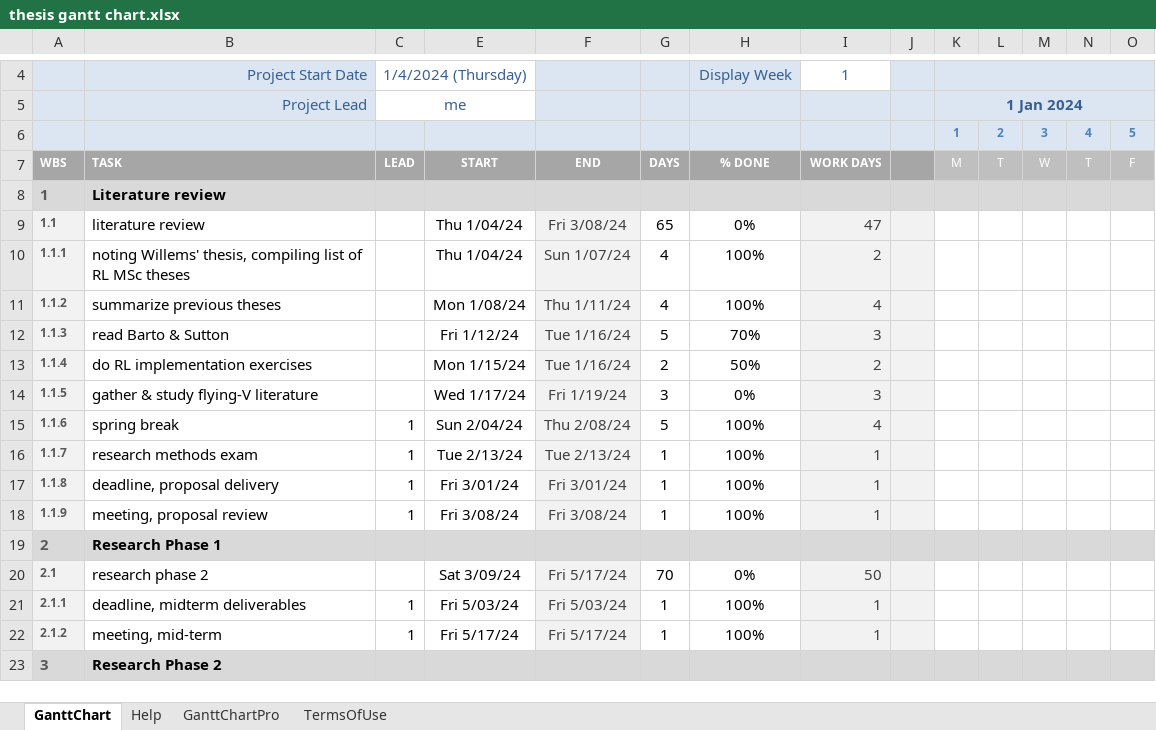
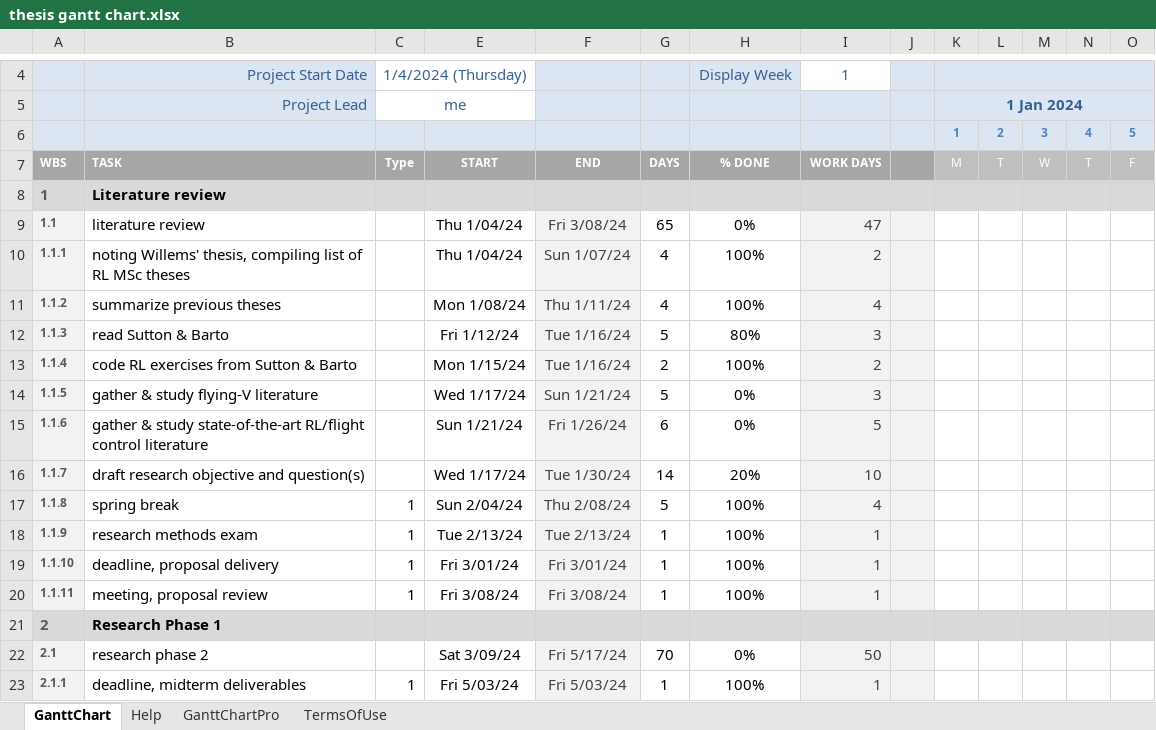
Before and after one commit to wingos80/thesis_notes, an Excel workbook: thesis gantt chart.xlsx, sheet GanttChart, drawn as a sheet; only a part is shown, gaps mark what is left out; the shorter side is filled out with more unchanged rows; values as stored, in another font and other column widths than the file's, no borders; charts and pictures and conditional formats not drawn; addresses are those after the commit; rows hold the shown columns only; the diff names each change by its address in the sheet, - before the commit and + after, or states it on an @@ line.

Commit message:
updated gantt chart, created 2nd batch of literature review

```diff
--- a/thesis gantt chart.xlsx (sheet GanttChart)
+++ b/thesis gantt chart.xlsx (sheet GanttChart)
-C7: LEAD
+C7: Type
-B12: read Barto & Sutton
+B12: read Sutton & Barto
-H12: 70%
+H12: 80%
-B13: do RL implementation exercises
+B13: code RL exercises from Sutton & Barto
-H13: 50%
+H13: 100%
-F14: Fri 1/19/24
+F14: Sun 1/21/24
-G14: 3
+G14: 5
+row 15: 1.1.6 | gather & study state-of-the-art RL/flight control literature |  | Sun 1/21/24 | Fri 1/26/24 | 6 | 0% | 5
+row 16: 1.1.7 | draft research objective and question(s) |  | Wed 1/17/24 | Tue 1/30/24 | 14 | 20% | 10
-A17: 1.1.6
+A17: 1.1.8
-A18: 1.1.7
+A18: 1.1.9
-A19: 1.1.8
+A19: 1.1.10
-A20: 1.1.9
+A20: 1.1.11
```
Also changed, not shown: formulas that keep their value, charts or pictures, 6 other files.
